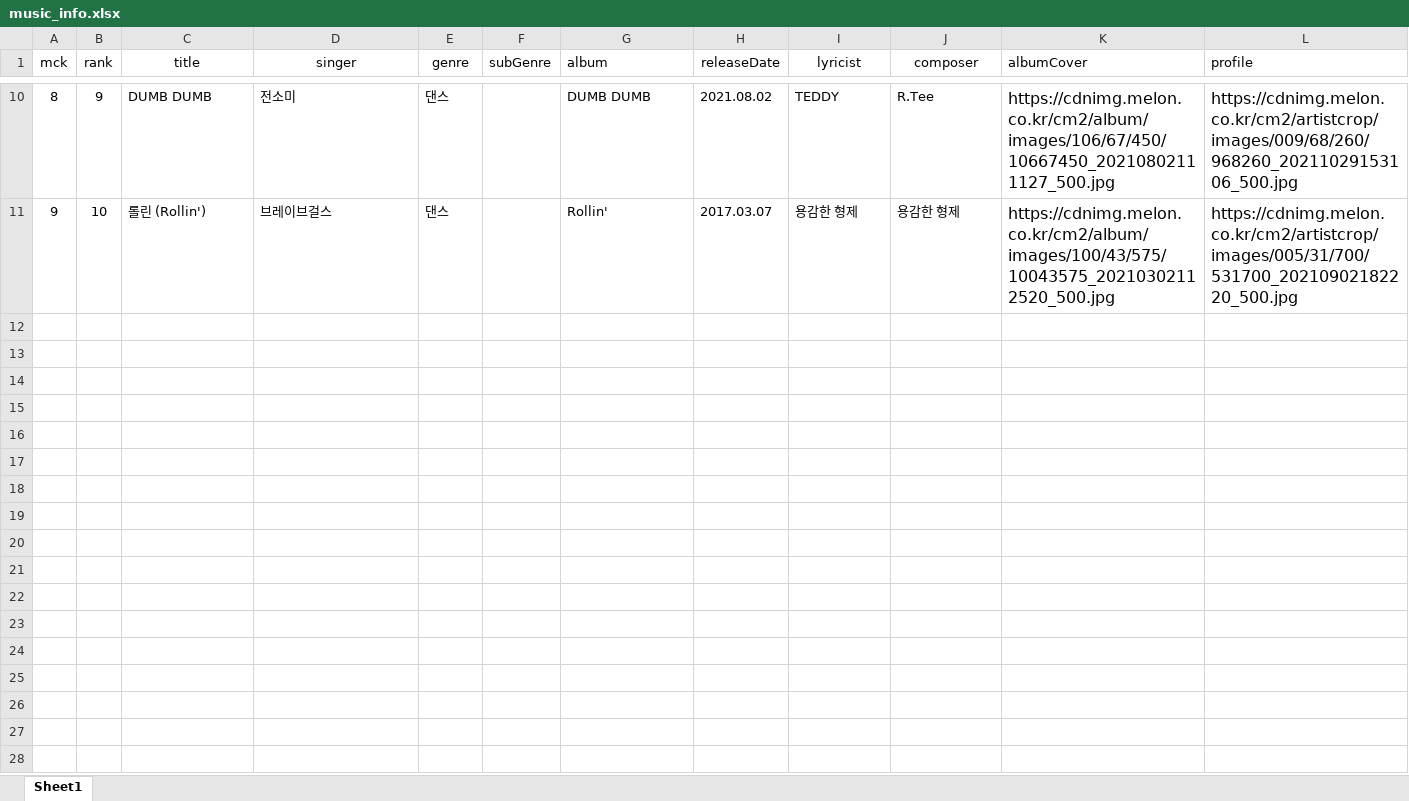
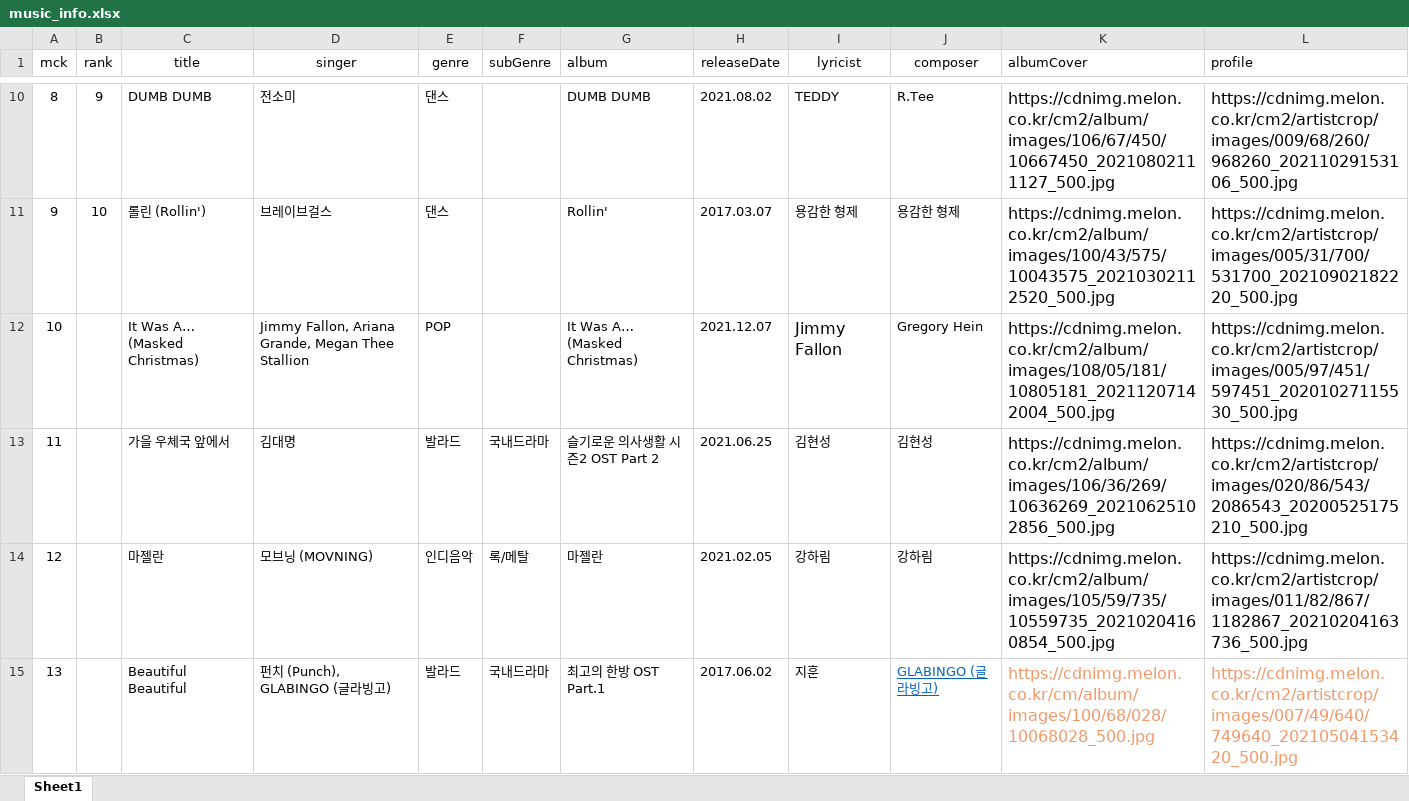
Before and after one commit to lejerin/WeatherApp_Server, an Excel workbook: music_info.xlsx, sheet Sheet1, drawn as a sheet; only a part is shown, gaps mark what is left out; values as stored, in another font and other column widths than the file's, no borders; the diff names each change by its address in the sheet, - before the commit and + after, or states it on an @@ line.

```diff
--- a/music_info.xlsx (sheet Sheet1)
+++ b/music_info.xlsx (sheet Sheet1)
+row 12: 10 |  | It Was A… (Masked Christmas) | Jimmy Fallon, Ariana Grande, Megan Thee Stallion | POP |  | It Was A… (Masked Christmas) | 2021.12.07 | Jimmy Fallon | Gregory Hein | https://cdnimg.melon.co.kr/cm2/album/images/108/05/181/10805181_20211207142004_500.jpg | https://cdnimg.melon.co.kr/cm2/artistcrop/images/005/97/451/597451_20201027115530_500.jpg
+row 13: 11 |  | 가을 우체국 앞에서 | 김대명 | 발라드 | 국내드라마 | 슬기로운 의사생활 시즌2 OST Part 2 | 2021.06.25 | 김현성 | 김현성 | https://cdnimg.melon.co.kr/cm2/album/images/106/36/269/10636269_20210625102856_500.jpg | https://cdnimg.melon.co.kr/cm2/artistcrop/images/020/86/543/2086543_20200525175210_500.jpg
+row 14: 12 |  | 마젤란 | 모브닝 (MOVNING) | 인디음악 | 록/메탈 | 마젤란 | 2021.02.05 | 강하림 | 강하림 | https://cdnimg.melon.co.kr/cm2/album/images/105/59/735/10559735_20210204160854_500.jpg | https://cdnimg.melon.co.kr/cm2/artistcrop/images/011/82/867/1182867_20210204163736_500.jpg
+row 15: 13 |  | Beautiful Beautiful | 펀치 (Punch), GLABINGO (글라빙고) | 발라드 | 국내드라마 | 최고의 한방 OST Part.1 | 2017.06.02 | 지훈 | GLABINGO (글라빙고) | https://cdnimg.melon.co.kr/cm/album/images/100/68/028/10068028_500.jpg | https://cdnimg.melon.co.kr/cm2/artistcrop/images/007/49/640/749640_20210504153420_500.jpg
```
Also changed, not shown: 7 other files.
